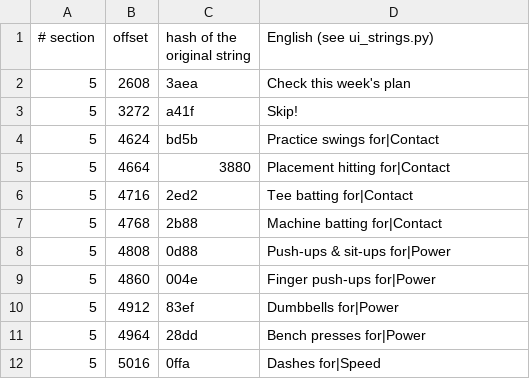
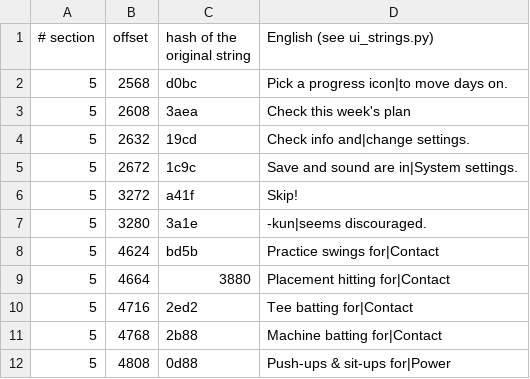
Before and after one commit to ogura-connection/Pawapros15-tools, a TSV file: translation/strings/sct_card.rel.tsv, drawn as a sheet; only a part is shown; the shorter side is filled out with more unchanged rows.

```diff
--- a/translation/strings/sct_card.rel.tsv
+++ b/translation/strings/sct_card.rel.tsv
@@ -1,4 +1,8 @@
 # section	offset	hash of the original string	English (see ui_strings.py)
+5	2568	d0bc	Pick a progress icon|to move days on.
 5	2608	3aea	Check this week's plan
+5	2632	19cd	Check info and|change settings.
+5	2672	1c9c	Save and sound are in|System settings.
 5	3272	a41f	Skip!
+5	3280	3a1e	-kun|seems discouraged.
 5	4624	bd5b	Practice swings for|Contact
```
Also changed, not shown: translation/strings/gameplay.rel.tsv, translation/strings/sct_a_sy.rel.tsv, 1 other file.
